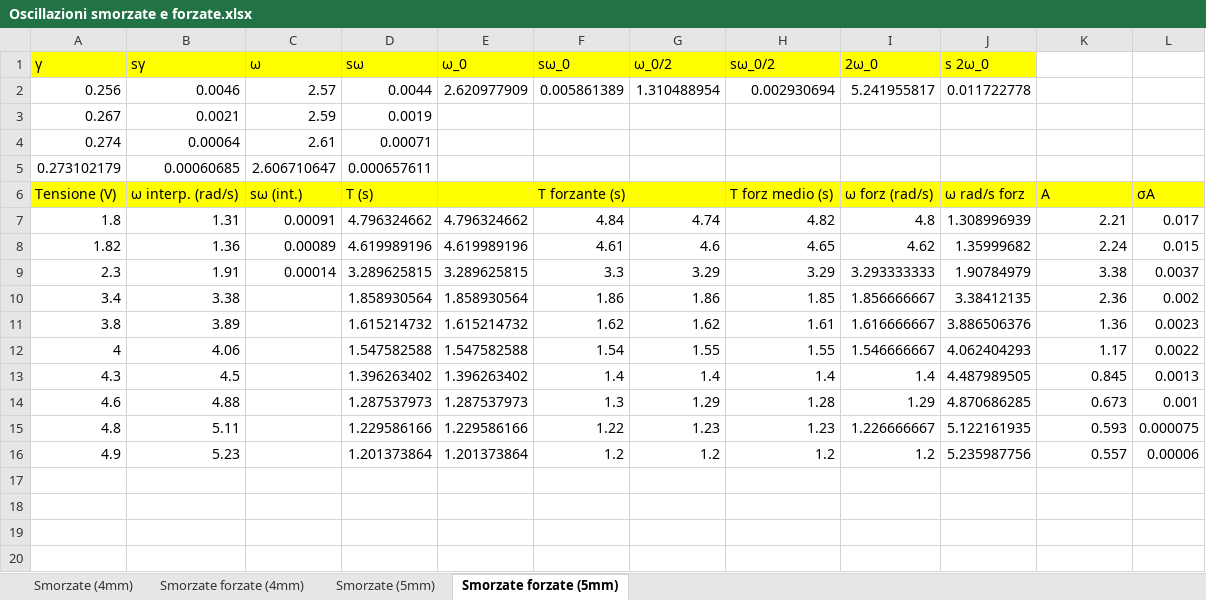
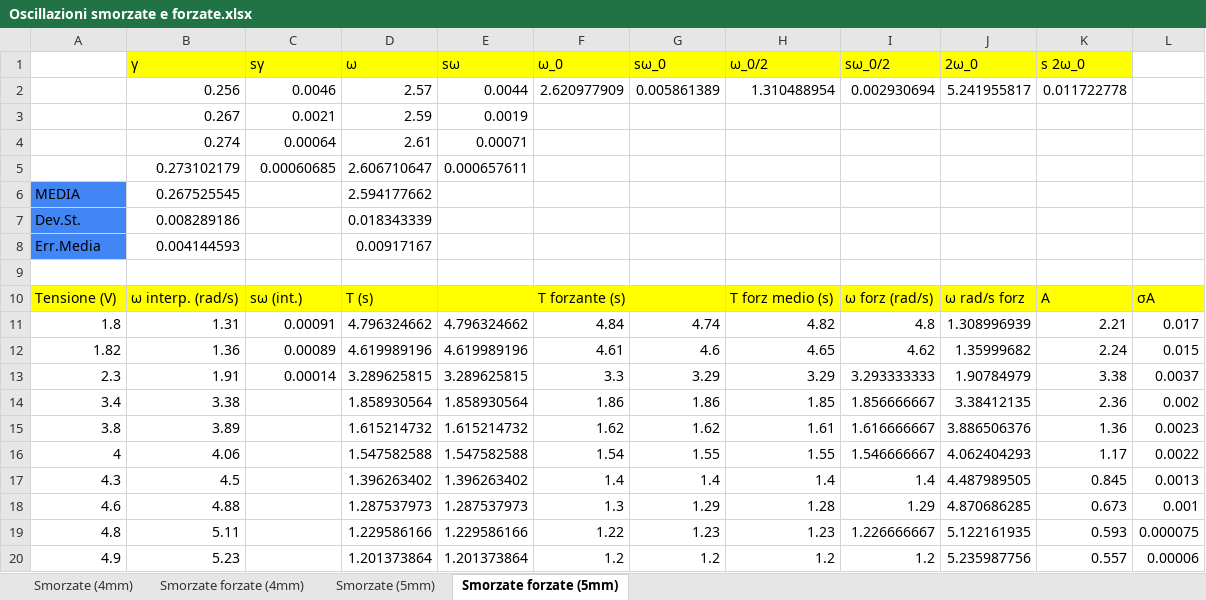
Before and after one commit to matteodeclich/Esperienze-in-laboratorio, an Excel workbook: Oscillazioni smorzate e forzate.xlsx, sheet Smorzate forzate (5mm), drawn as a sheet; values as stored, in another font and other column widths than the file's, no borders; removed rows and columns are numbered as before the commit, all else as after; the diff names each change by its address in the sheet, - before the commit and + after, or states it on an @@ line.

Commit message:
Aggiornamento file excel

```diff
--- a/Oscillazioni smorzate e forzate.xlsx (sheet Smorzate forzate (5mm))
+++ b/Oscillazioni smorzate e forzate.xlsx (sheet Smorzate forzate (5mm))
-row 1: γ | sγ | ω | sω | ω_0 | sω_0 | ω_0/2 | sω_0/2 | 2ω_0 | s 2ω_0
-row 2: 0.256 | 0.0046 | 2.57 | 0.0044 | 2.620977909 | 0.005861389 | 1.310488954 | 0.002930694 | 5.241955817 | 0.011722778
-row 3: 0.267 | 0.0021 | 2.59 | 0.0019
-row 4: 0.274 | 0.00064 | 2.61 | 0.00071
+row 1:  | γ | sγ | ω | sω | ω_0 | sω_0 | ω_0/2 | sω_0/2 | 2ω_0 | s 2ω_0
+row 2:  | 0.256 | 0.0046 | 2.57 | 0.0044 | 2.620977909 | 0.005861389 | 1.310488954 | 0.002930694 | 5.241955817 | 0.011722778
+row 3:  | 0.267 | 0.0021 | 2.59 | 0.0019
+row 4:  | 0.274 | 0.00064 | 2.61 | 0.00071
+row 5:  | 0.273102179 | 0.00060685 | 2.606710647 | 0.000657611
+row 6: MEDIA | 0.267525545 |  | 2.594177662
+row 7: Dev.St. | 0.008289186 |  | 0.018343339
+row 8: Err.Media | 0.004144593 |  | 0.00917167
-row 9: 0.273102179 | 0.00060685 | 2.606710647 | 0.000657611
+row 9: (empty)
```
Also changed, not shown: sheet Smorzate forzate (4mm).
